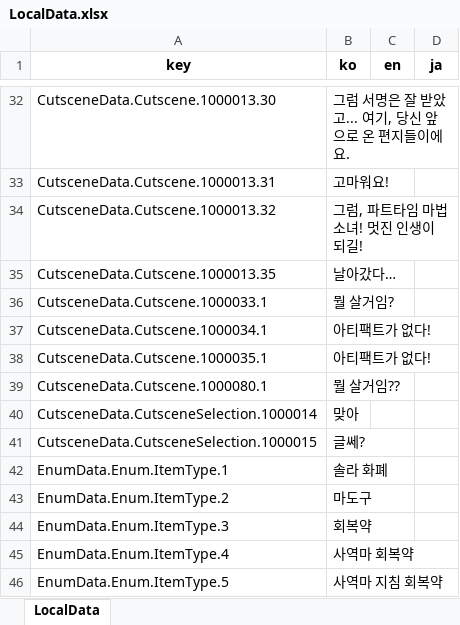
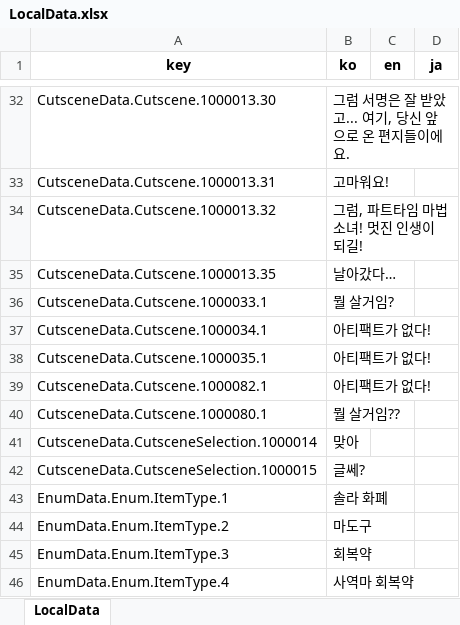
Before and after one commit to Lunaria-Project/lunaria-data-json, an Excel workbook: data/_meta/LocalData.xlsx, sheet LocalData, drawn as a sheet; only a part is shown, gaps mark what is left out; the shorter side is filled out with more unchanged rows; values as stored, in another font and other column widths than the file's, no borders; the diff names each change by its address in the sheet, - before the commit and + after, or states it on an @@ line.

```diff
--- a/data/_meta/LocalData.xlsx (sheet LocalData)
+++ b/data/_meta/LocalData.xlsx (sheet LocalData)
+row 39: CutsceneData.Cutscene.1000082.1 | 아티팩트가 없다!
```
Also changed, not shown: 5 other files.
